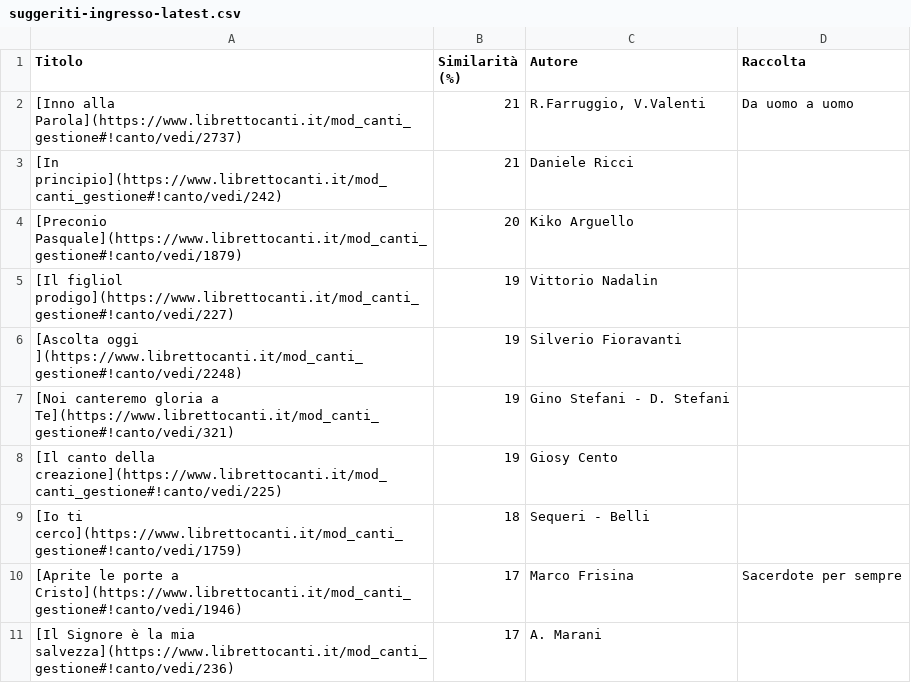
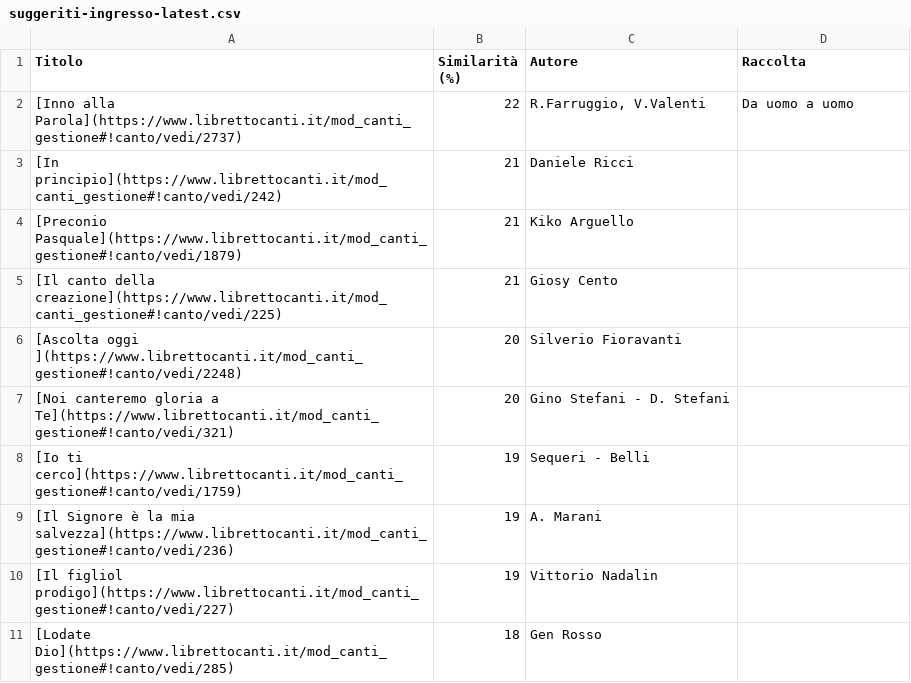
Before and after one commit to dennisangemi/hildegard, a CSV file: data/suggeriti-ingresso-latest.csv, drawn as a sheet.

```diff
--- a/data/suggeriti-ingresso-latest.csv
+++ b/data/suggeriti-ingresso-latest.csv
@@ -1,11 +1,11 @@
 Titolo,Similarità (%),Autore,Raccolta
-[Inno alla Parola](https://www.librettocanti.it/mod_canti_gestione#!canto/vedi/2737),21,"R.Farruggio, V.Valenti",Da uomo a uomo
+[Inno alla Parola](https://www.librettocanti.it/mod_canti_gestione#!canto/vedi/2737),22,"R.Farruggio, V.Valenti",Da uomo a uomo
 [In principio](https://www.librettocanti.it/mod_canti_gestione#!canto/vedi/242),21,Daniele Ricci,
-[Preconio Pasquale](https://www.librettocanti.it/mod_canti_gestione#!canto/vedi/1879),20,Kiko Arguello,
+[Preconio Pasquale](https://www.librettocanti.it/mod_canti_gestione#!canto/vedi/1879),21,Kiko Arguello,
+[Il canto della creazione](https://www.librettocanti.it/mod_canti_gestione#!canto/vedi/225),21,Giosy Cento,
+[Ascolta oggi ](https://www.librettocanti.it/mod_canti_gestione#!canto/vedi/2248),20,Silverio Fioravanti,
+[Noi canteremo gloria a Te](https://www.librettocanti.it/mod_canti_gestione#!canto/vedi/321),20,Gino Stefani - D. Stefani,
+[Io ti cerco](https://www.librettocanti.it/mod_canti_gestione#!canto/vedi/1759),19,Sequeri - Belli,
+[Il Signore è la mia salvezza](https://www.librettocanti.it/mod_canti_gestione#!canto/vedi/236),19,A. Marani,
 [Il figliol prodigo](https://www.librettocanti.it/mod_canti_gestione#!canto/vedi/227),19,Vittorio Nadalin,
-[Ascolta oggi ](https://www.librettocanti.it/mod_canti_gestione#!canto/vedi/2248),19,Silverio Fioravanti,
-[Noi canteremo gloria a Te](https://www.librettocanti.it/mod_canti_gestione#!canto/vedi/321),19,Gino Stefani - D. Stefani,
-[Il canto della creazione](https://www.librettocanti.it/mod_canti_gestione#!canto/vedi/225),19,Giosy Cento,
-[Io ti cerco](https://www.librettocanti.it/mod_canti_gestione#!canto/vedi/1759),18,Sequeri - Belli,
-[Aprite le porte a Cristo](https://www.librettocanti.it/mod_canti_gestione#!canto/vedi/1946),17,Marco Frisina,Sacerdote per sempre
-[Il Signore è la mia salvezza](https://www.librettocanti.it/mod_canti_gestione#!canto/vedi/236),17,A. Marani,
+[Lodate Dio](https://www.librettocanti.it/mod_canti_gestione#!canto/vedi/285),18,Gen Rosso,
```
Also changed, not shown: data/suggerimenti-2024-06-30.csv, data/suggerimenti-latest.csv, 34 other files.
